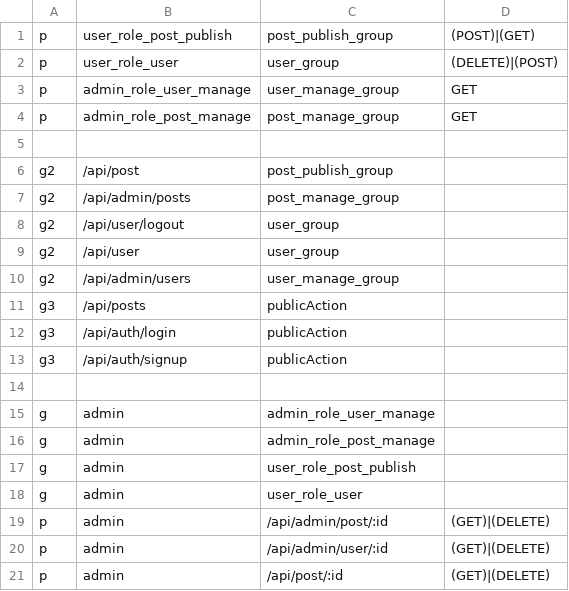
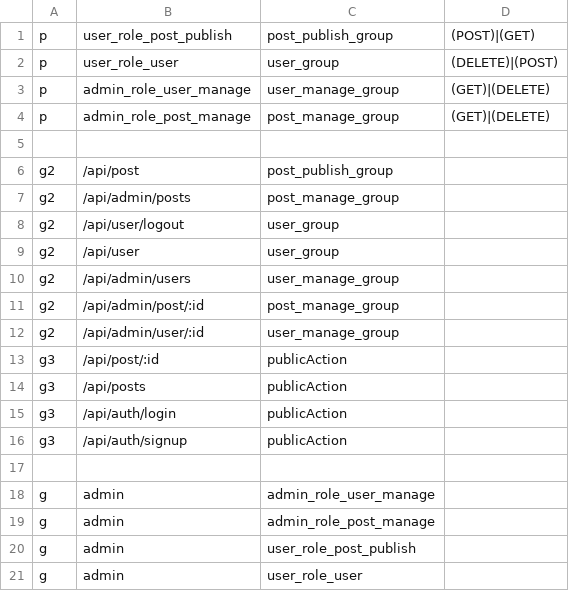
Before and after one commit to casbin-rs/examples, a CSV file: actix-middleware-example/preset_policy.csv, drawn as a sheet.

```diff
--- a/actix-middleware-example/preset_policy.csv
+++ b/actix-middleware-example/preset_policy.csv
@@ -2,4 +2,4 @@ p, user_role_post_publish, post_publish_group, (POST)|(GET)
 p, user_role_user, user_group, (DELETE)|(POST)
-p, admin_role_user_manage, user_manage_group, GET
-p, admin_role_post_manage, post_manage_group, GET
+p, admin_role_user_manage, user_manage_group, (GET)|(DELETE)
+p, admin_role_post_manage, post_manage_group, (GET)|(DELETE)
 
@@ -10,2 +10,5 @@ g2, /api/user, user_group
 g2, /api/admin/users, user_manage_group
+g2, /api/admin/post/:id, post_manage_group
+g2, /api/admin/user/:id, user_manage_group
+g3, /api/post/:id, publicAction
 g3, /api/posts, publicAction
@@ -18,4 +21 @@ g, admin, user_role_post_publish
 g, admin, user_role_user
-p, admin, /api/admin/post/:id, (GET)|(DELETE)
-p, admin, /api/admin/user/:id, (GET)|(DELETE)
-p, admin, /api/post/:id, (GET)|(DELETE)
```
Also changed, not shown: 9 other files.
